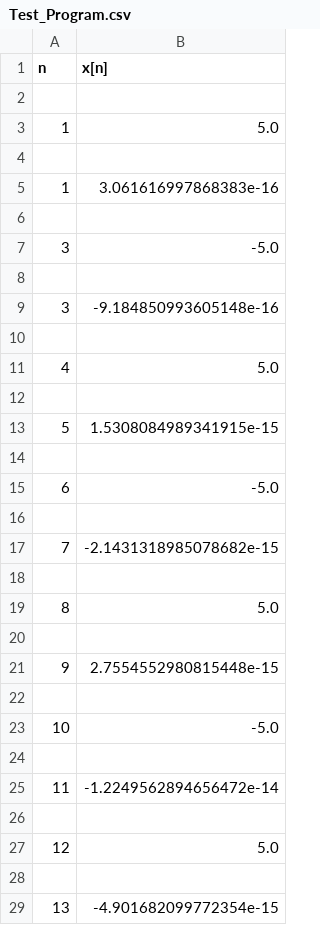
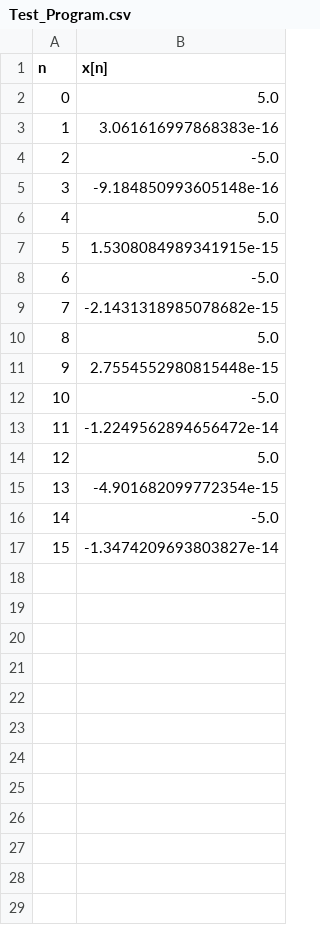
Before and after one commit to Rocketbenne/Simple-CI-CD, a CSV file: Test_Program.csv, drawn as a sheet; only a part is shown; the shorter side is filled out with more unchanged rows; the diff covers the shown part only.

```diff
--- a/Test_Program.csv
+++ b/Test_Program.csv
@@ -1,29 +1,15 @@
 n,x[n]
-
-1,5.0
-
+0,5.0
 1,3.061616997868383e-16
-
-3,-5.0
-
+2,-5.0
 3,-9.184850993605148e-16
-
 4,5.0
-
 5,1.5308084989341915e-15
-
 6,-5.0
-
 7,-2.1431318985078682e-15
-
 8,5.0
-
 9,2.7554552980815448e-15
-
 10,-5.0
-
 11,-1.2249562894656472e-14
-
 12,5.0
-
 13,-4.901682099772354e-15
```
Also changed, not shown: 2 removed rows elsewhere in this file.
